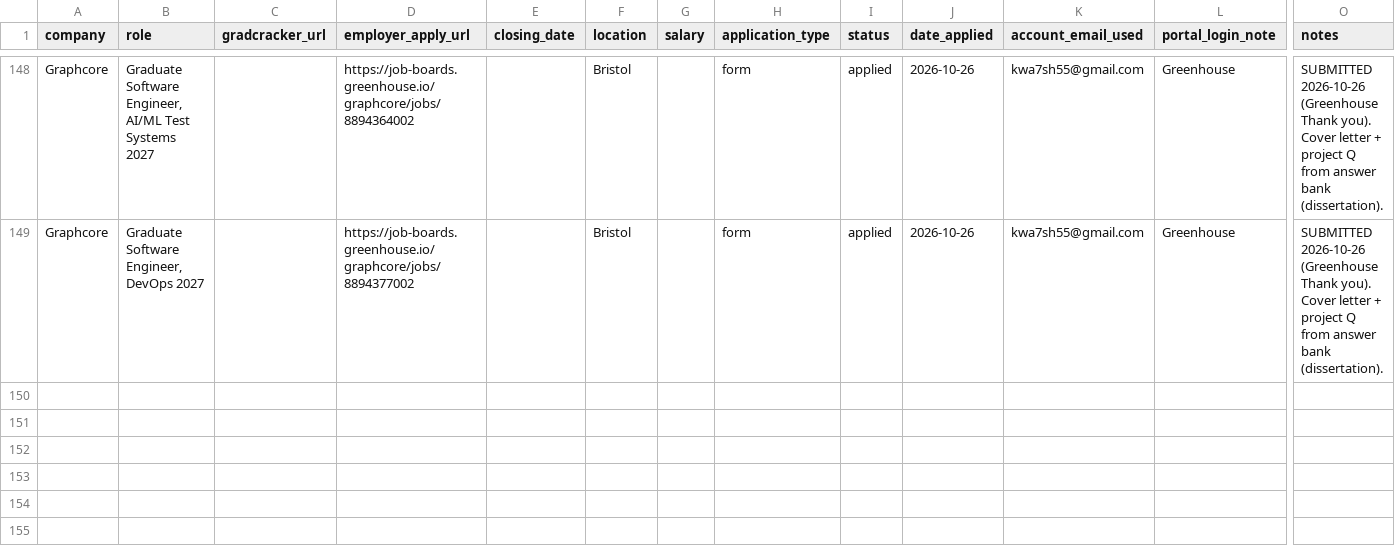
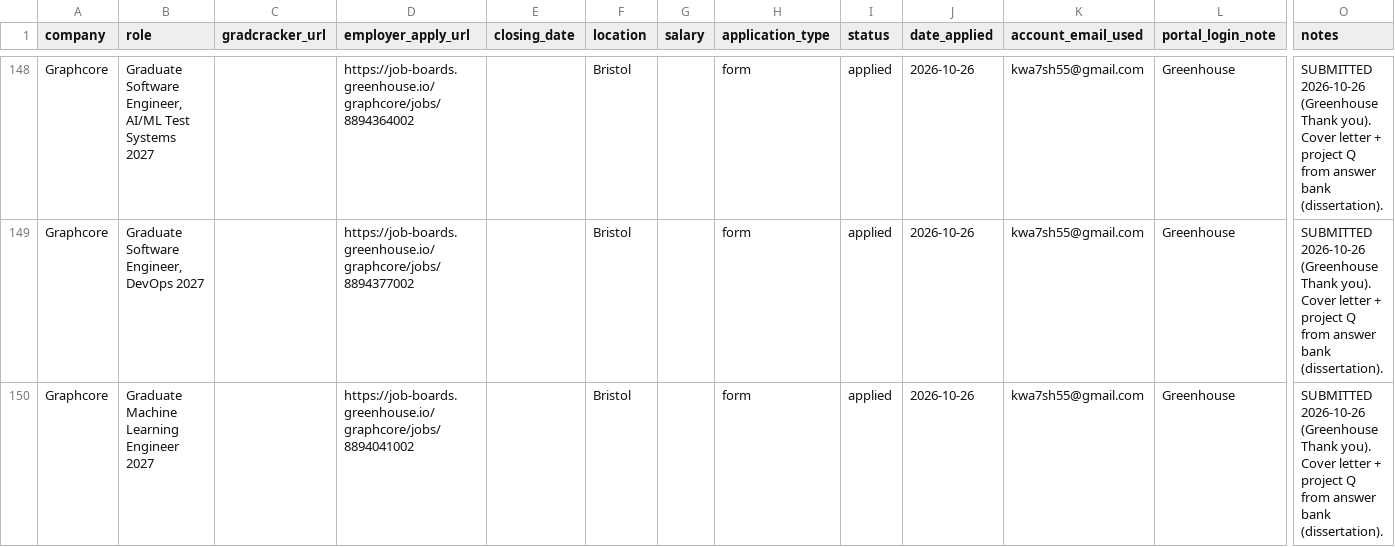
Before and after one commit to Khalid81i/myfirstrepo, a CSV file: applications/tracker.csv, drawn as a sheet; only a part is shown, gaps mark what is left out; rows hold the shown columns only; the diff names each change by its address in the sheet, - before the commit and + after, or states it on an @@ line.

```diff
--- a/applications/tracker.csv
+++ b/applications/tracker.csv
+row 150: Graphcore | Graduate Machine Learning Engineer 2027 |  | https://job-boards.greenhouse.io/graphcore/jobs/8894041002 |  | Bristol |  | form | applied | 2026-10-26 | kwa7sh55@gmail.com | Greenhouse | SUBMITTED 2026-10-26 (Greenhouse Thank you). Cover letter + project Q from answer bank (dissertation).
```
